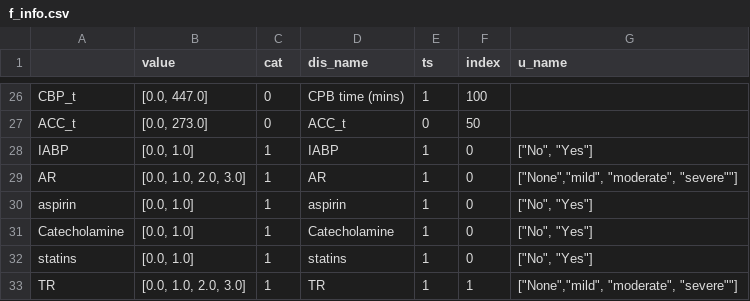
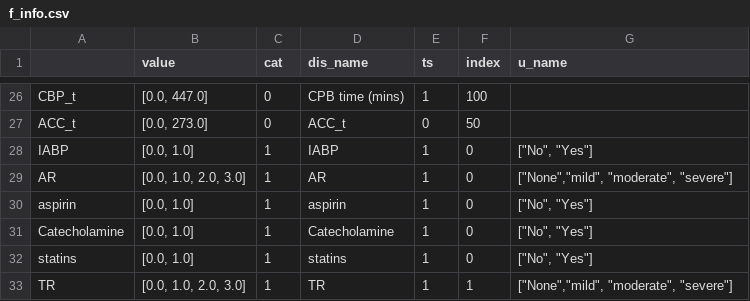
Before and after one commit to nephrochen/TFCS, a CSV file: util/data/f_info.csv, drawn as a sheet; only a part is shown, gaps mark what is left out.

```diff
--- a/util/data/f_info.csv
+++ b/util/data/f_info.csv
@@ -28,3 +28,3 @@ ACC_t,"[0.0, 273.0]",0,ACC_t,0,50,
 IABP,"[0.0, 1.0]",1,IABP,1,0,"[""No"", ""Yes""]"
-AR,"[0.0, 1.0, 2.0, 3.0]",1,AR,1,0,"[""None"",""mild"", ""moderate"", ""severe""""]"
+AR,"[0.0, 1.0, 2.0, 3.0]",1,AR,1,0,"[""None"",""mild"", ""moderate"", ""severe""]"
 aspirin,"[0.0, 1.0]",1,aspirin,1,0,"[""No"", ""Yes""]"
@@ -32,2 +32,2 @@ Catecholamine,"[0.0, 1.0]",1,Catecholamine,1,0,"[""No"", ""Yes""]"
 statins,"[0.0, 1.0]",1,statins,1,0,"[""No"", ""Yes""]"
-TR,"[0.0, 1.0, 2.0, 3.0]",1,TR,1,1,"[""None"",""mild"", ""moderate"", ""severe""""]"
+TR,"[0.0, 1.0, 2.0, 3.0]",1,TR,1,1,"[""None"",""mild"", ""moderate"", ""severe""]"
```
